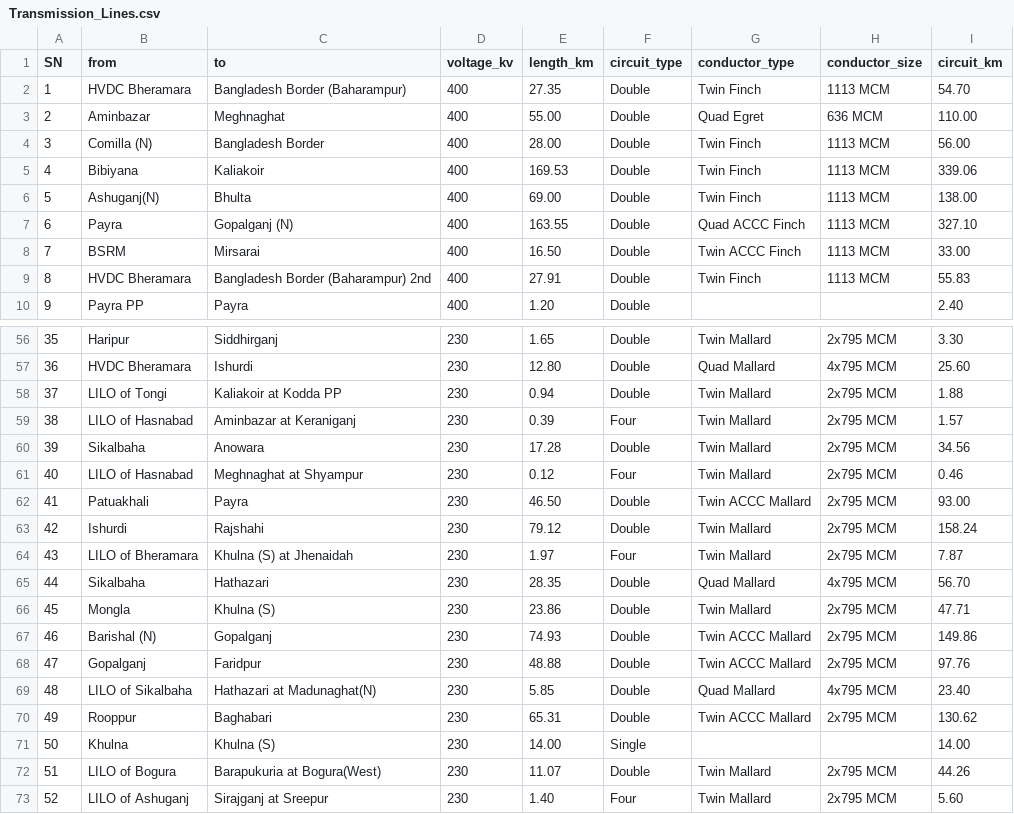
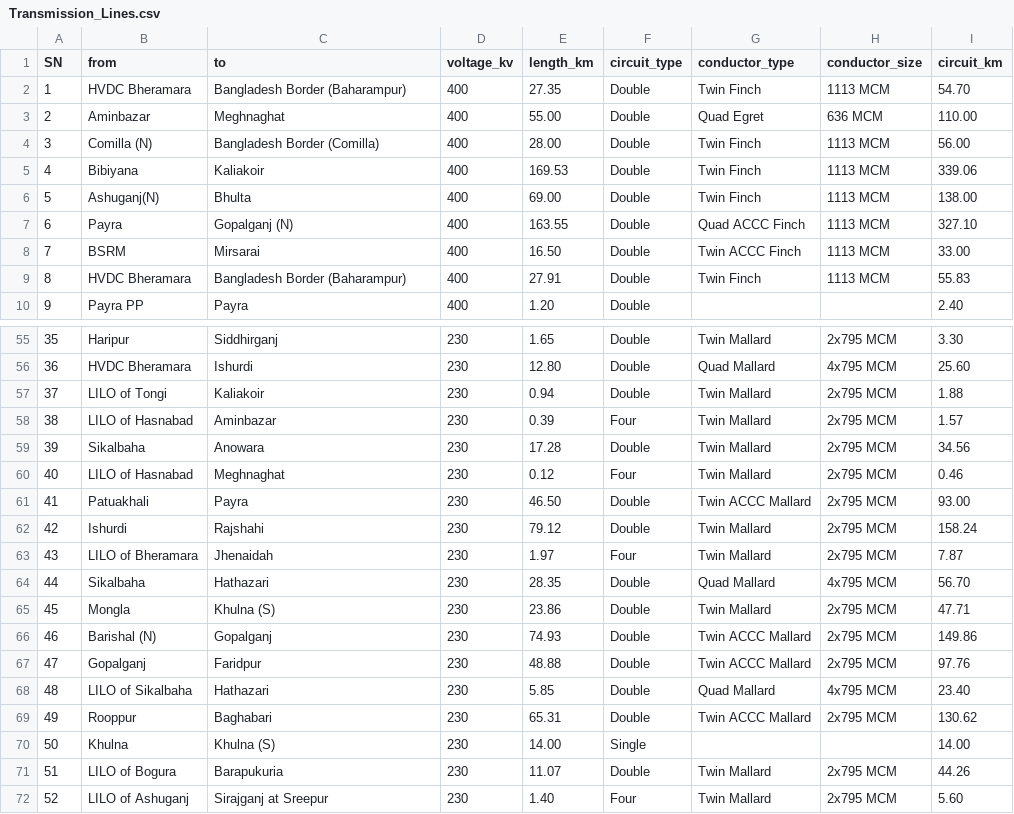
Before and after one commit to MahdeeMushfiqueKamal/Power-Grid-Network-Analysis, a CSV file: EDA/Transmission_Lines.csv, drawn as a sheet; only a part is shown, gaps mark what is left out; addresses are those after the commit; the diff covers the shown part only; the diff names each change by its address in the sheet, - before the commit and + after, or states it on an @@ line.

```diff
--- a/EDA/Transmission_Lines.csv
+++ b/EDA/Transmission_Lines.csv
-C4 (to): Bangladesh Border
+C4 (to): Bangladesh Border (Comilla)
-C9 (to): Bangladesh Border (Baharampur) 2nd
+C9 (to): Bangladesh Border (Baharampur)
-C57 (to): Kaliakoir at Kodda PP
+C57 (to): Kaliakoir
-C58 (to): Aminbazar at Keraniganj
+C58 (to): Aminbazar
-C60 (to): Meghnaghat at Shyampur
+C60 (to): Meghnaghat
-C63 (to): Khulna (S) at Jhenaidah
+C63 (to): Jhenaidah
-C68 (to): Hathazari at Madunaghat(N)
+C68 (to): Hathazari
-C71 (to): Barapukuria at Bogura(West)
+C71 (to): Barapukuria
```
Also changed, not shown: 3 removed rows, 10 edited cells and row numbers in column A elsewhere in this file, 2 other files.
